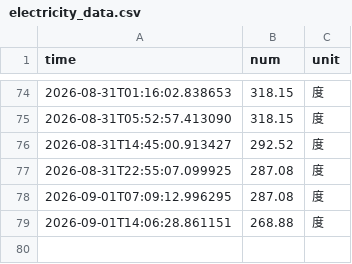
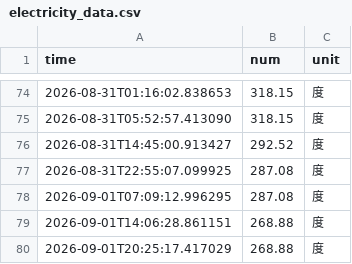
Before and after one commit to yfNJU/nju_electric_monitor, a CSV file: data/electricity_data.csv, drawn as a sheet; only a part is shown, gaps mark what is left out.

```diff
--- a/data/electricity_data.csv
+++ b/data/electricity_data.csv
@@ -79 +79,2 @@ time,num,unit
 2026-09-01T14:06:28.861151,268.88,度
+2026-09-01T20:25:17.417029,268.88,度
```
Also changed, not shown: 4 other files.
